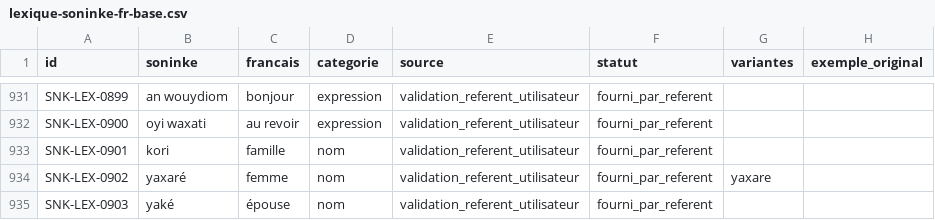
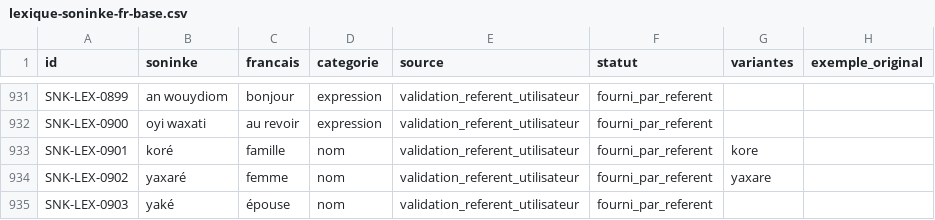
Before and after one commit to aydiarra-star/soninkeGPT, a CSV file: data/source/lexique-soninke-fr-base.csv, drawn as a sheet; only a part is shown, gaps mark what is left out.

Commit message:
Corriger la forme de référence famille : koré

```diff
--- a/data/source/lexique-soninke-fr-base.csv
+++ b/data/source/lexique-soninke-fr-base.csv
@@ -932,3 +932,3 @@ SNK-LEX-0899;an wouydiom;bonjour;expression;validation_referent_utilisateur;four
 SNK-LEX-0900;oyi waxati;au revoir;expression;validation_referent_utilisateur;fourni_par_referent;;
-SNK-LEX-0901;kori;famille;nom;validation_referent_utilisateur;fourni_par_referent;;
+SNK-LEX-0901;koré;famille;nom;validation_referent_utilisateur;fourni_par_referent;kore;
 SNK-LEX-0902;yaxaré;femme;nom;validation_referent_utilisateur;fourni_par_referent;yaxare;
```
